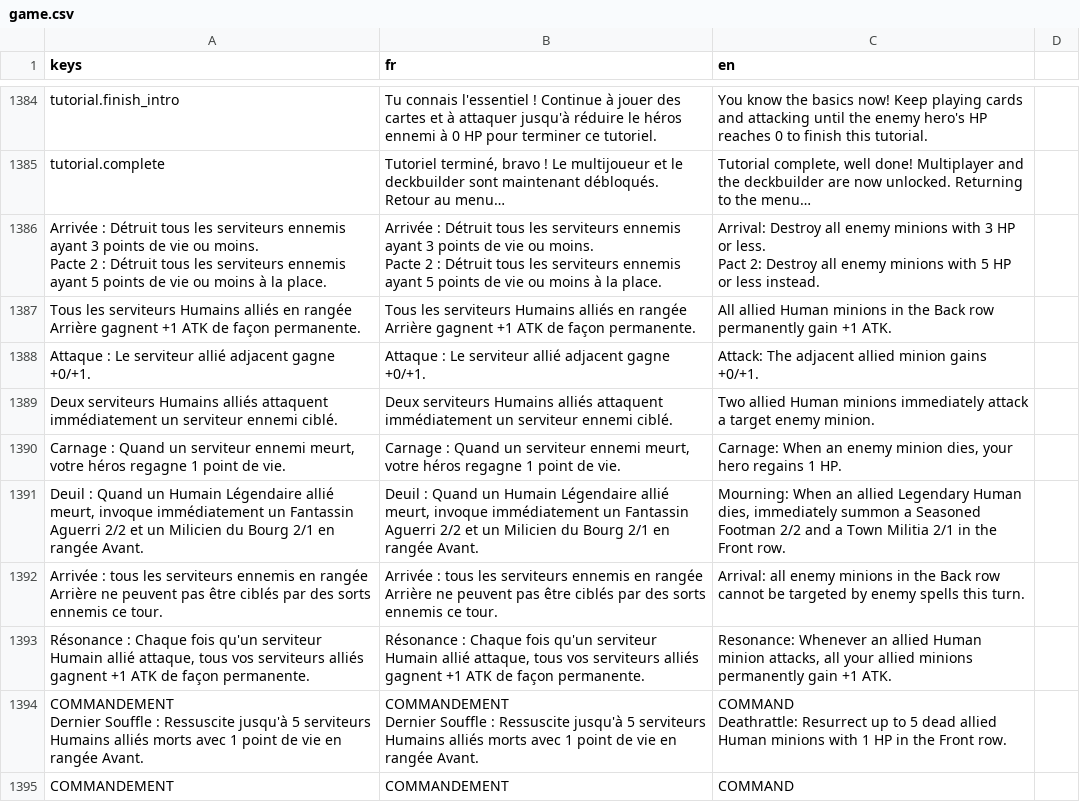
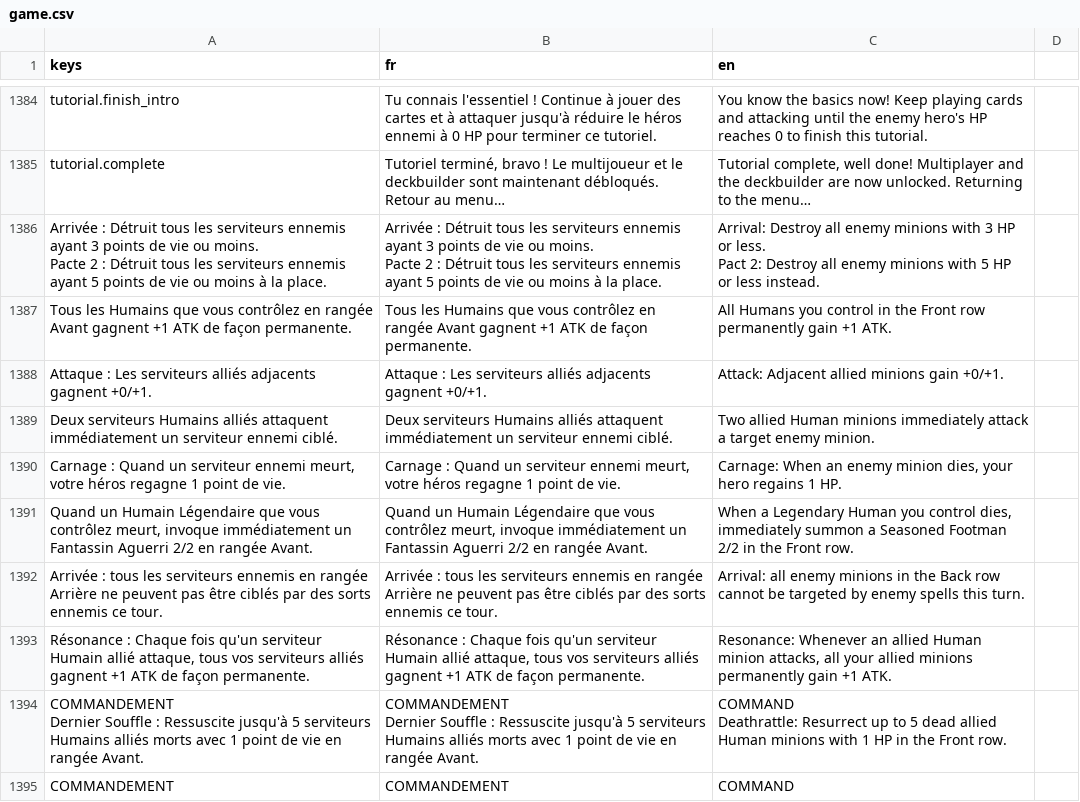
Before and after one commit to Nicolas82200/Wyrdane, a CSV file: translations/game.csv, drawn as a sheet; only a part is shown, gaps mark what is left out; the diff covers the shown part only.

Commit message:
feat: extend Discipline/Chair Morte immunity, symmetric Counter-Attack, rework Human card effects
Shared keyword mechanics:
- DISCIPLINE (Human) and CHAIR MORTE (Undead) now also block Corruption
  and Infection (racial harmful effects), on top of fear/silence/mind
  control already covered. Generic stat debuffs and Freeze stay unaffected
- CONTRE-ATTAQUE is now symmetric: a minion that survives after attacking
  (not just defending) also strikes back
- New CardEffect.condition_race_exclude ("target is NOT this race")
- New CureCorruption effect + Minion.cure_corruption(), mirroring
  CureInfection
- New Buff.random_atk_or_health flag: one coin flip per trigger between
  +ATK and +HP for the whole target group

Human cards: stat changes (Lame-Juree, Veteran des Marches), several
Heal-to-Buff conversions (Guerisseur de Camp, Pretre de Guerre), Mur de
Lances trigger Carnage->Execution, Briseur de Horde/Massacre
Sacre/Purge Sainte widened from "Undead" to "non-Human", Fantassin de
Contre-Choc TAUNT->AEGIS, Paladin de l'Aube reworked Arrival effect,
Jugement Divin/Mur Infranchissable had their restrictions dropped,
Bouclier de la Foi fully reworked (was a spell-cancel, now grants
AEGIS on first attack each turn), Memorial des Heros down to a single
summoned token, Temple de Guerre/Aegis de l'Empire race-filter fixes,
Forteresse Imprenable "Carnage ennemi" -> "Carnage" wording fix.

Cercle de Commandement left unchanged: the requested behavior needs a
"target minions with keyword X" filter that doesn't exist yet in the
effect system.

```diff
--- a/translations/game.csv
+++ b/translations/game.csv
@@ -1686,7 +1683,7 @@ Pacte 2 : Détruit tous les serviteurs ennemis ayant 5 points de vie ou moins à
 Pact 2: Destroy all enemy minions with 5 HP or less instead."
-"Tous les serviteurs Humains alliés en rangée Arrière gagnent +1 ATK de façon permanente.","Tous les serviteurs Humains alliés en rangée Arrière gagnent +1 ATK de façon permanente.","All allied Human minions in the Back row permanently gain +1 ATK."
-"Attaque : Le serviteur allié adjacent gagne +0/+1.","Attaque : Le serviteur allié adjacent gagne +0/+1.","Attack: The adjacent allied minion gains +0/+1."
+"Tous les Humains que vous contrôlez en rangée Avant gagnent +1 ATK de façon permanente.","Tous les Humains que vous contrôlez en rangée Avant gagnent +1 ATK de façon permanente.","All Humans you control in the Front row permanently gain +1 ATK."
+"Attaque : Les serviteurs alliés adjacents gagnent +0/+1.","Attaque : Les serviteurs alliés adjacents gagnent +0/+1.","Attack: Adjacent allied minions gain +0/+1."
 "Deux serviteurs Humains alliés attaquent immédiatement un serviteur ennemi ciblé.","Deux serviteurs Humains alliés attaquent immédiatement un serviteur ennemi ciblé.","Two allied Human minions immediately attack a target enemy minion."
 "Carnage : Quand un serviteur ennemi meurt, votre héros regagne 1 point de vie.","Carnage : Quand un serviteur ennemi meurt, votre héros regagne 1 point de vie.","Carnage: When an enemy minion dies, your hero regains 1 HP."
-"Deuil : Quand un Humain Légendaire allié meurt, invoque immédiatement un Fantassin Aguerri 2/2 et un Milicien du Bourg 2/1 en rangée Avant.","Deuil : Quand un Humain Légendaire allié meurt, invoque immédiatement un Fantassin Aguerri 2/2 et un Milicien du Bourg 2/1 en rangée Avant.","Mourning: When an allied Legendary Human dies, immediately summon a Seasoned Footman 2/2 and a Town Militia 2/1 in the Front row."
+"Quand un Humain Légendaire que vous contrôlez meurt, invoque immédiatement un Fantassin Aguerri 2/2 en rangée Avant.","Quand un Humain Légendaire que vous contrôlez meurt, invoque immédiatement un Fantassin Aguerri 2/2 en rangée Avant.","When a Legendary Human you control dies, immediately summon a Seasoned Footman 2/2 in the Front row."
 "Arrivée : tous les serviteurs ennemis en rangée Arrière ne peuvent pas être ciblés par des sorts ennemis ce tour.","Arrivée : tous les serviteurs ennemis en rangée Arrière ne peuvent pas être ciblés par des sorts ennemis ce tour.","Arrival: all enemy minions in the Back row cannot be targeted by enemy spells this turn."
```
Also changed, not shown: 10 added rows, 10 removed rows and 36 edited cells elsewhere in this file, 36 other files.
